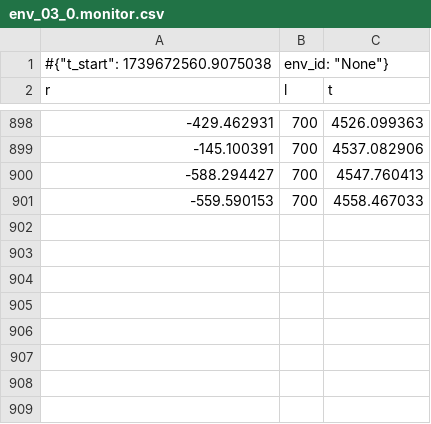
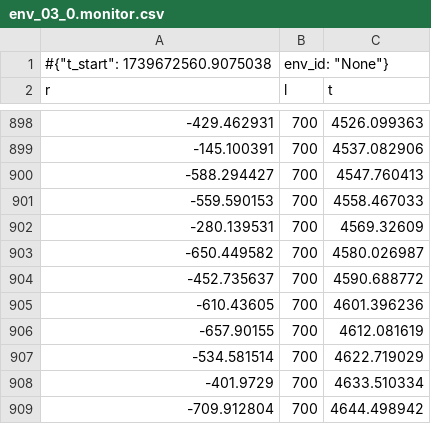
Before and after one commit to cymeo/MT_Project, a CSV file: controllers/RL_Controller/monitor_logs/env_03_0.monitor.csv, drawn as a sheet; only a part is shown, gaps mark what is left out; the diff names each change by its address in the sheet, - before the commit and + after, or states it on an @@ line.

Commit message:
finnally maneged the velocity controll

```diff
--- a/controllers/RL_Controller/monitor_logs/env_03_0.monitor.csv
+++ b/controllers/RL_Controller/monitor_logs/env_03_0.monitor.csv
+row 902: -280.139531 | 700 | 4569.32609
+row 903: -650.449582 | 700 | 4580.026987
+row 904: -452.735637 | 700 | 4590.688772
+row 905: -610.43605 | 700 | 4601.396236
+row 906: -657.90155 | 700 | 4612.081619
+row 907: -534.581514 | 700 | 4622.719029
+row 908: -401.9729 | 700 | 4633.510334
+row 909: -709.912804 | 700 | 4644.498942
```
